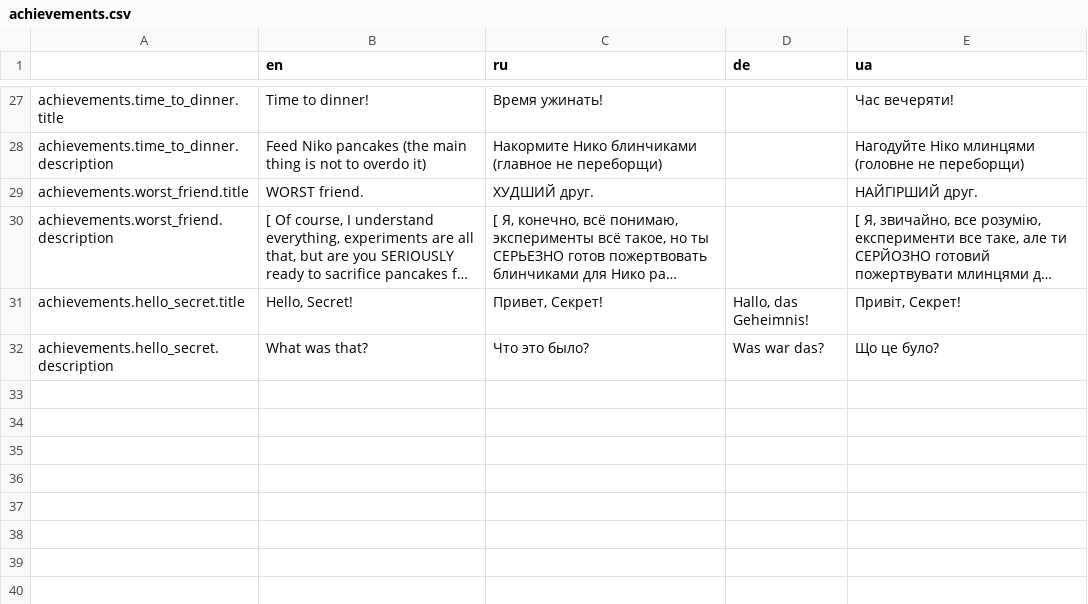
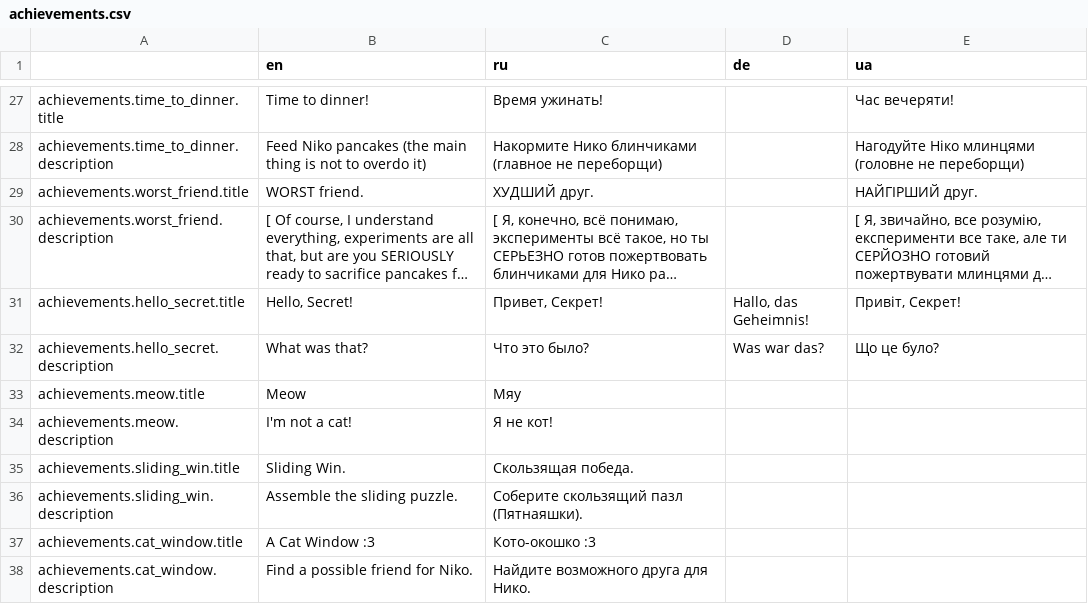
Before and after one commit to Issac8658/DesktopNiko, a CSV file: translations/achievements.csv, drawn as a sheet; only a part is shown, gaps mark what is left out; long unchanged cells end in ….

Commit message:
achievements and translations

```diff
--- a/translations/achievements.csv
+++ b/translations/achievements.csv
@@ -32 +32,7 @@ achievements.hello_secret.title,"Hello, Secret!","Привет, Секрет!","
 achievements.hello_secret.description,What was that?,Что это было?,Was war das?,Що це було?
+achievements.meow.title,Meow,Мяу,,
+achievements.meow.description,I'm not a cat!,Я не кот!,,
+achievements.sliding_win.title,Sliding Win.,Скользящая победа.,,
+achievements.sliding_win.description,Assemble the sliding puzzle.,Соберите скользящий пазл (Пятнаяшки).,,
+achievements.cat_window.title,A Cat Window :3,Кото-окошко :3,,
+achievements.cat_window.description,Find a possible friend for Niko.,Найдите возможного друга для Нико.,,
```
Also changed, not shown: translations/other.csv, translations/shared.csv, 3 other files.
